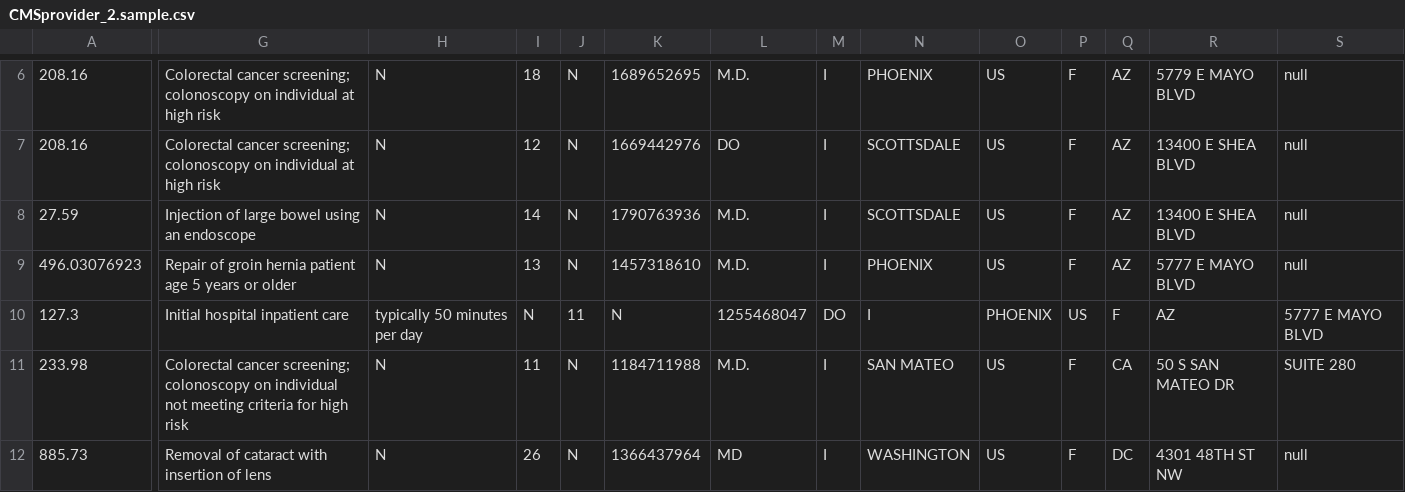
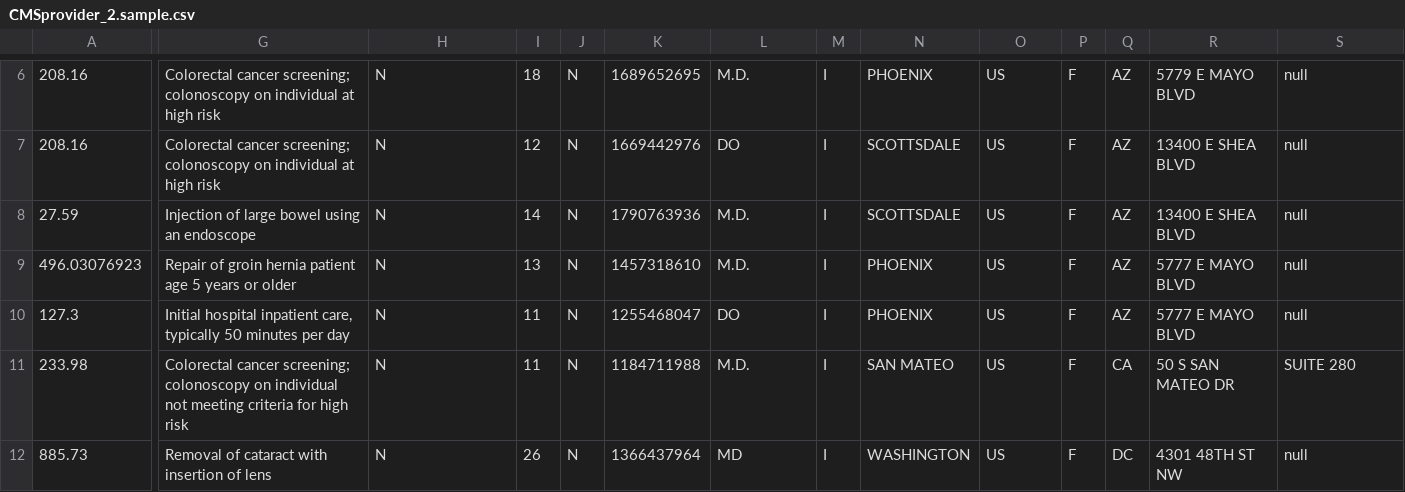
Before and after one commit to diegomestre2/public_bi_benchmark, a CSV file: benchmark/CMSprovider/samples/CMSprovider_2.sample.csv, drawn as a sheet; only a part is shown, gaps mark what is left out; the diff covers the shown part only; the diff names each change by its address in the sheet, - before the commit and + after, or states it on an @@ line.

Commit message:
[FIX] Adding double cotes to data that includes comma

```diff
--- a/benchmark/CMSprovider/samples/CMSprovider_2.sample.csv
+++ b/benchmark/CMSprovider/samples/CMSprovider_2.sample.csv
-G10: …hospital inpatient care
+G10: …hospital inpatient care, typically 50 minutes per day
-H10: typically 50 minutes per day
+H10: N
-I10: N
+I10: 11
-J10: 11
+J10: N
-K10: N
+K10: 1255468047
-L10: 1255468047
+L10: DO
-M10: DO
+M10: I
-N10: I
+N10: PHOENIX
-O10: PHOENIX
+O10: US
-P10: US
+P10: F
-Q10: F
+Q10: AZ
-R10: AZ
+R10: 5777 E MAYO BLVD
-S10: 5777 E MAYO BLVD
+S10: null
```
Also changed, not shown: 8 edited cells elsewhere in this file.
